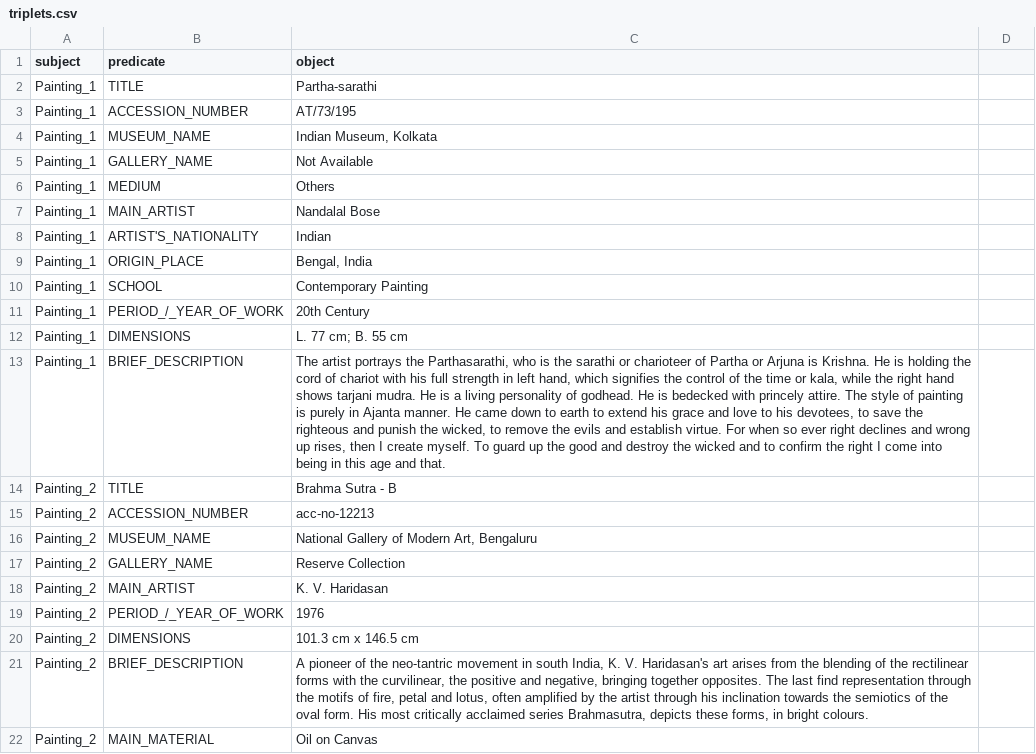
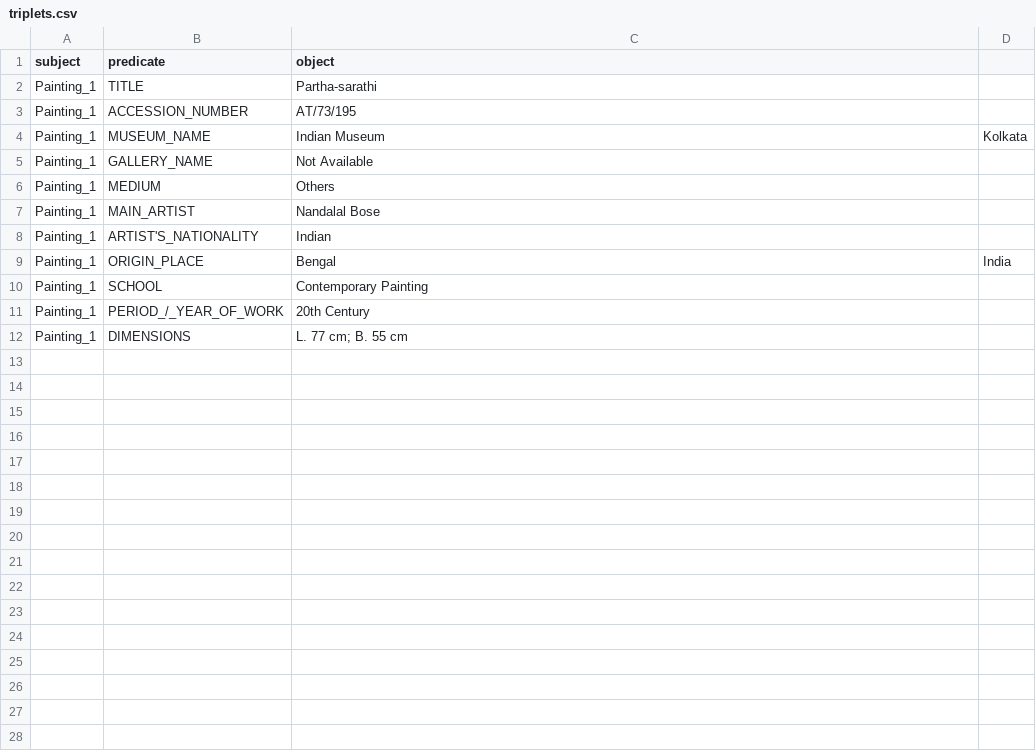
Before and after one commit to nobodyaeiou/mtechproject, a CSV file: triplets.csv, drawn as a sheet; the diff names each change by its address in the sheet, - before the commit and + after, or states it on an @@ line.

Commit message:
Update triplets.csv

```diff
--- a/triplets.csv
+++ b/triplets.csv
-C4 (object): Indian Museum, Kolkata
+C4 (object): Indian Museum
-D4: (empty)
+D4: Kolkata
-C9 (object): Bengal, India
+C9 (object): Bengal
-D9: (empty)
+D9: India
-row 13: Painting_1 | BRIEF_DESCRIPTION | The artist portrays the Parthasarathi, who is the sarathi or charioteer of Partha or Arjuna is Krishna. He is holding the cord of chariot with his full strength in left hand, which signifies the control of the time or kala, while the right hand shows tarjani mudra. He is a living personality of godhead. He is bedecked with princely attire. The style of painting is purely in Ajanta manner. He came down to earth to extend his grace and love to his devotees, to save the righteous and punish the wicked, to remove the evils and establish virtue. For when so ever right declines and wrong up rises, then I create myself. To guard up the good and destroy the wicked and to confirm the right I come into being in this age and that.
-row 14: Painting_2 | TITLE | Brahma Sutra - B
-row 15: Painting_2 | ACCESSION_NUMBER | acc-no-12213
-row 16: Painting_2 | MUSEUM_NAME | National Gallery of Modern Art, Bengaluru
-row 17: Painting_2 | GALLERY_NAME | Reserve Collection
-row 18: Painting_2 | MAIN_ARTIST | K. V. Haridasan
-row 19: Painting_2 | PERIOD_/_YEAR_OF_WORK | 1976
-row 20: Painting_2 | DIMENSIONS | 101.3 cm x 146.5 cm
-row 21: Painting_2 | BRIEF_DESCRIPTION | A pioneer of the neo-tantric movement in south India, K. V. Haridasan's art arises from the blending of the rectilinear forms with the curvilinear, the positive and negative, bringing together opposites. The last find representation through the motifs of fire, petal and lotus, often amplified by the artist through his inclination towards the semiotics of the oval form. His most critically acclaimed series Brahmasutra, depicts these forms, in bright colours.
-row 22: Painting_2 | MAIN_MATERIAL | Oil on Canvas
```
